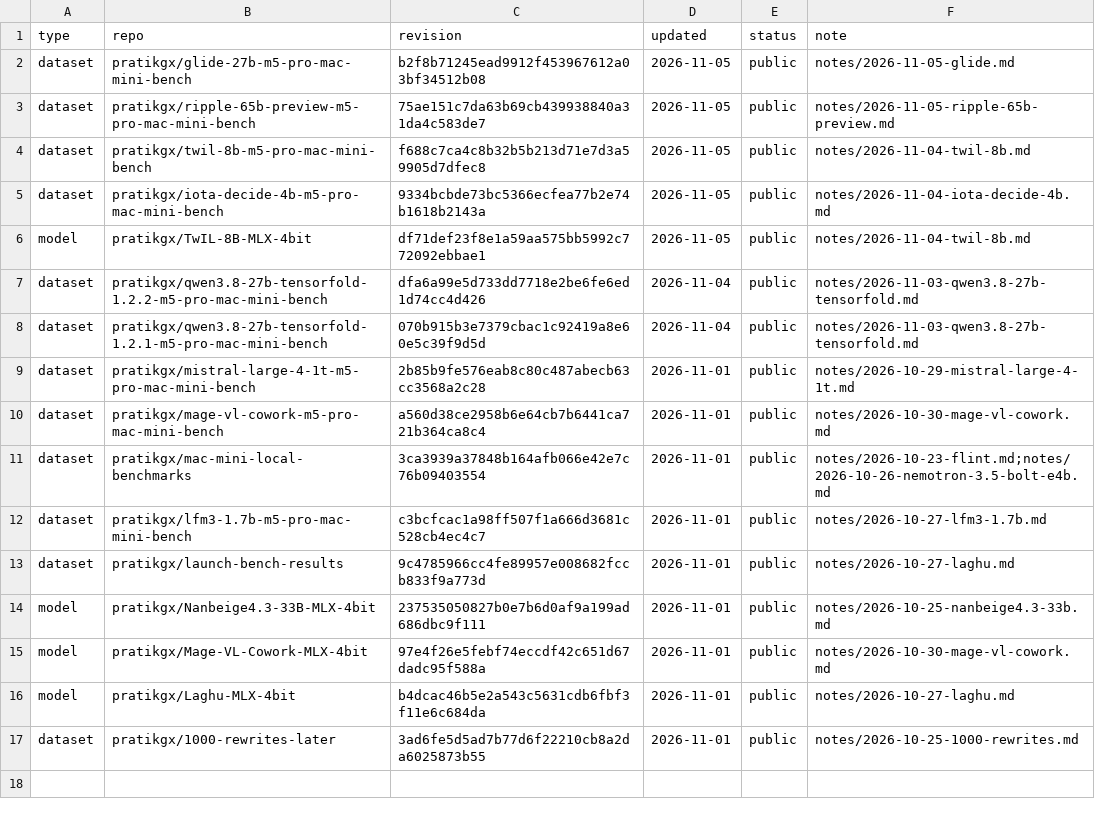
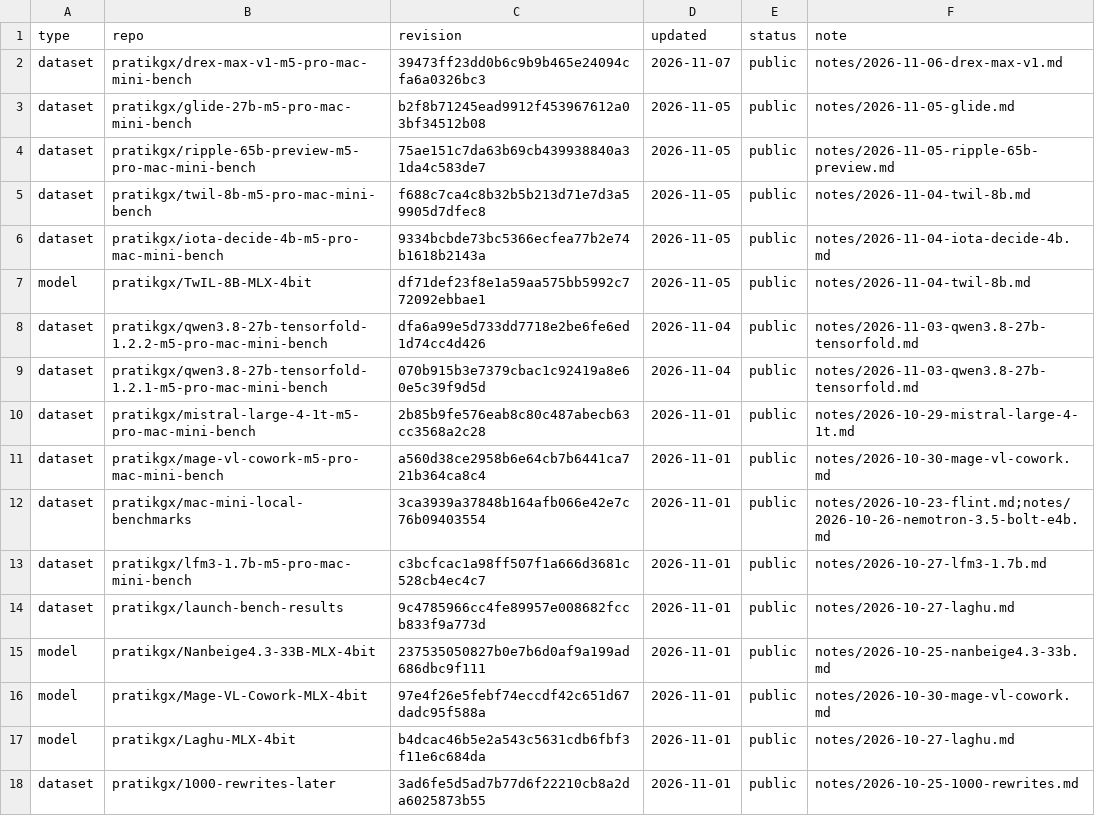
Before and after one commit to pratikgx/local-ai-field-notes, a CSV file: data/huggingface.csv, drawn as a sheet; the diff names each change by its address in the sheet, - before the commit and + after, or states it on an @@ line.

Commit message:
Add Nace.AI Drex Max v1 benchmark
Latency-only Kapitsa and official MLX timings on the M5 Pro Mac mini, using the same official Q4 weights. Links the Hugging Face dataset.

```diff
--- a/data/huggingface.csv
+++ b/data/huggingface.csv
+row 2: dataset | pratikgx/drex-max-v1-m5-pro-mac-mini-bench | 39473ff23dd0b6c9b9b465e24094cfa6a0326bc3 | 2026-11-07 | public | notes/2026-11-06-drex-max-v1.md
```
Also changed, not shown: 7 other files.
